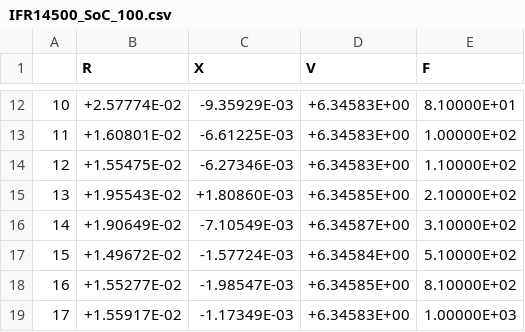
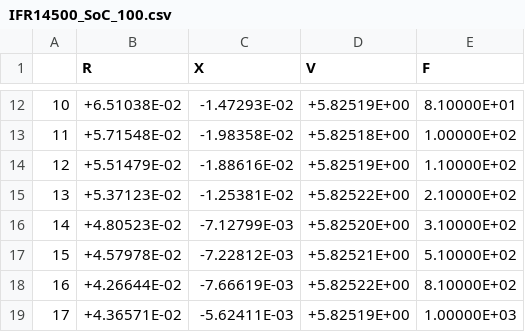
Before and after one commit to ArdoEdo/pythonProjectHioki, a CSV file: meas/IFR14500_SoC_100.csv, drawn as a sheet; only a part is shown, gaps mark what is left out; the diff covers the shown part only.

```diff
--- a/meas/IFR14500_SoC_100.csv
+++ b/meas/IFR14500_SoC_100.csv
@@ -12,8 +12,8 @@
-10,+2.57774E-02,-9.35929E-03,+6.34583E+00,8.10000E+01
-11,+1.60801E-02,-6.61225E-03,+6.34583E+00,1.00000E+02
-12,+1.55475E-02,-6.27346E-03,+6.34583E+00,1.10000E+02
-13,+1.95543E-02,+1.80860E-03,+6.34585E+00,2.10000E+02
-14,+1.90649E-02,-7.10549E-03,+6.34587E+00,3.10000E+02
-15,+1.49672E-02,-1.57724E-03,+6.34584E+00,5.10000E+02
-16,+1.55277E-02,-1.98547E-03,+6.34585E+00,8.10000E+02
-17,+1.55917E-02,-1.17349E-03,+6.34583E+00,1.00000E+03
+10,+6.51038E-02,-1.47293E-02,+5.82519E+00,8.10000E+01
+11,+5.71548E-02,-1.98358E-02,+5.82518E+00,1.00000E+02
+12,+5.51479E-02,-1.88616E-02,+5.82519E+00,1.10000E+02
+13,+5.37123E-02,-1.25381E-02,+5.82522E+00,2.10000E+02
+14,+4.80523E-02,-7.12799E-03,+5.82520E+00,3.10000E+02
+15,+4.57978E-02,-7.22812E-03,+5.82521E+00,5.10000E+02
+16,+4.26644E-02,-7.66619E-03,+5.82522E+00,8.10000E+02
+17,+4.36571E-02,-5.62411E-03,+5.82519E+00,1.00000E+03
```
Also changed, not shown: 30 edited cells elsewhere in this file, meas/IFR14500_SoC_90.csv, 4 other files.
